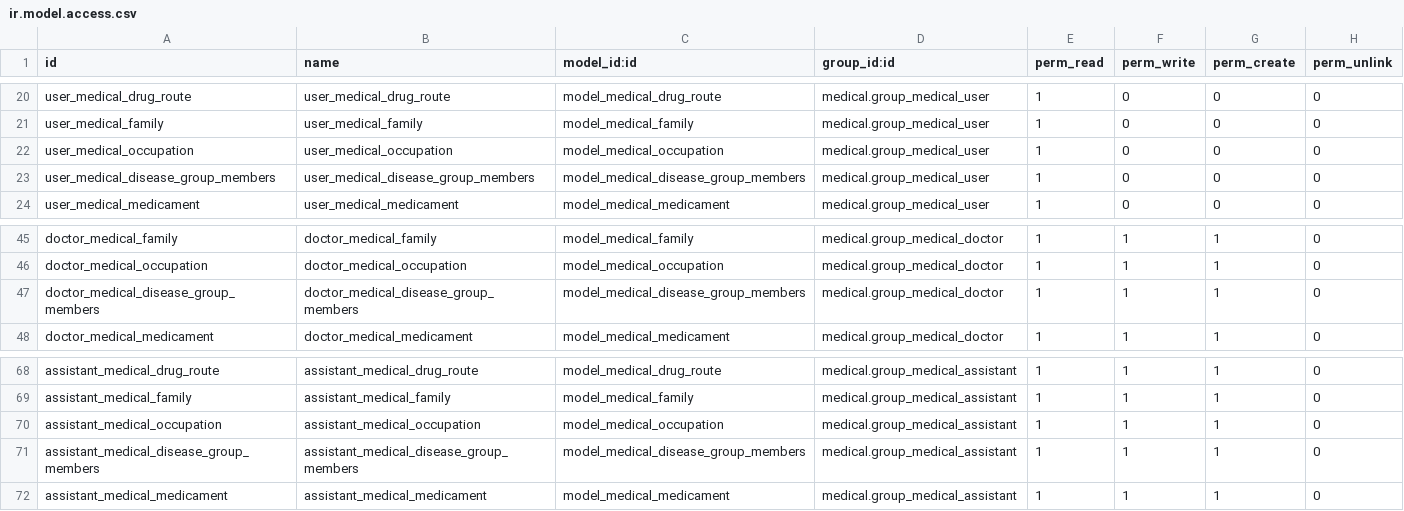
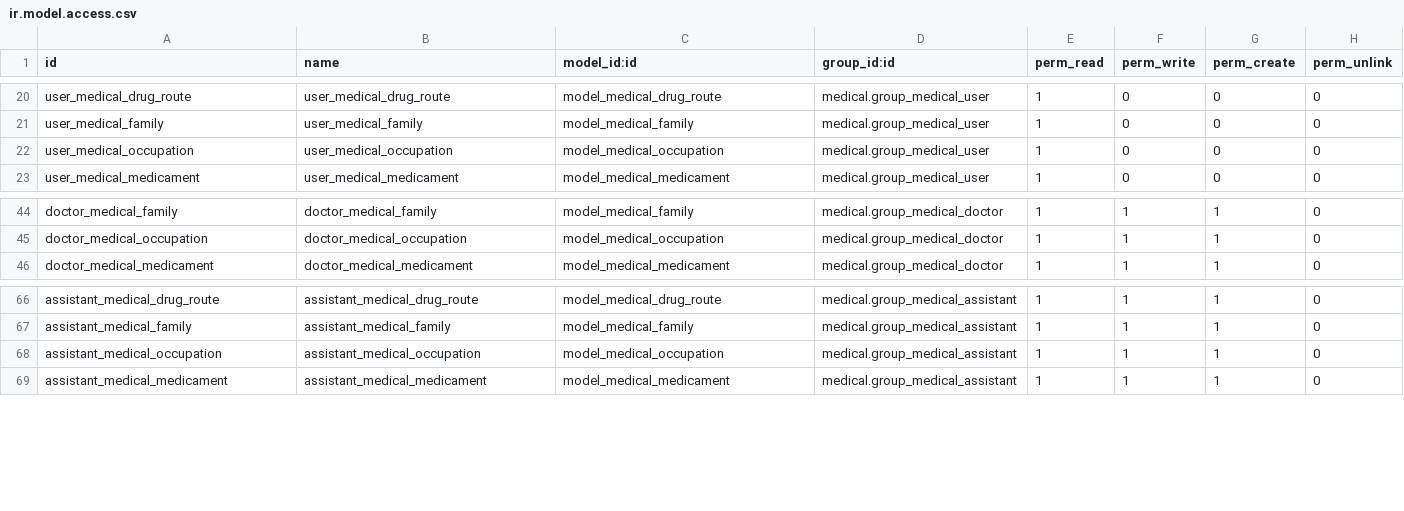
Before and after one commit to OCA/vertical-medical, a CSV file: medical_emr/security/ir.model.access.csv, drawn as a sheet; only a part is shown, gaps mark what is left out; the diff names each change by its address in the sheet, - before the commit and + after, or states it on an @@ line.

Commit message:
[CHG] thunder review * Remove blank into the name of menus * Remove useless attrs (too restrictive) * Remove all useless string attribute (name=string_name) * Change select into index (new api 8.0) * Replace description/notes/text fields declaration with .Text instead of .Char * Improve some help attribute into the fields declaration * Rename some fields * Into views, replace "name" placeholder and add label tag with title class * Improve searchbox by removing some useless group_by (oe: group by uniq_name) * Set rh required when blood type is set * Do not set dod during the invalidation * Add translate=True to be consistency [DEL] * medical.disease.group.members: this model/views implemented a m2m native odoo features. Replaced by a real m2m

```diff
--- a/medical_emr/security/ir.model.access.csv
+++ b/medical_emr/security/ir.model.access.csv
-row 23: user_medical_disease_group_members | user_medical_disease_group_members | model_medical_disease_group_members | medical.group_medical_user | 1 | 0 | 0 | 0
-row 47: doctor_medical_disease_group_members | doctor_medical_disease_group_members | model_medical_disease_group_members | medical.group_medical_doctor | 1 | 1 | 1 | 0
-row 71: assistant_medical_disease_group_members | assistant_medical_disease_group_members | model_medical_disease_group_members | medical.group_medical_assistant | 1 | 1 | 1 | 0
```
Also changed, not shown: 17 other files.
